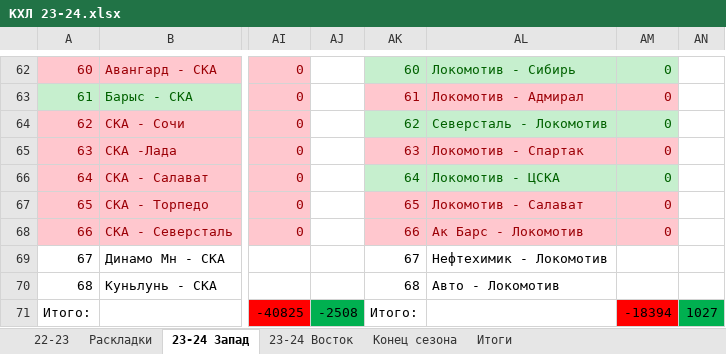
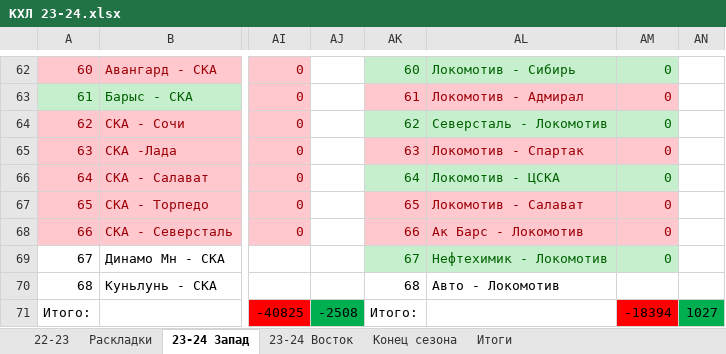
Before and after one commit to EugenySobyanin/Repository_1, an Excel workbook: Ставки/КХЛ 23-24.xlsx, sheet 23-24 Запад, drawn as a sheet; only a part is shown, gaps mark what is left out; values as stored, in another font and other column widths than the file's, no borders; the diff names each change by its address in the sheet, - before the commit and + after, or states it on an @@ line.

```diff
--- a/Ставки/КХЛ 23-24.xlsx (sheet 23-24 Запад)
+++ b/Ставки/КХЛ 23-24.xlsx (sheet 23-24 Запад)
-AK69:AM69 fill: none
+AK69:AM69 fill: #C6EFCE
-AK69:AL69 text colour: black
+AK69:AL69 text colour: #006100
-AM69: (empty)
+AM69: 0
```
Also changed, not shown: sheet 23-24 Восток, Ставки/НХЛ 23-24.xlsx.
